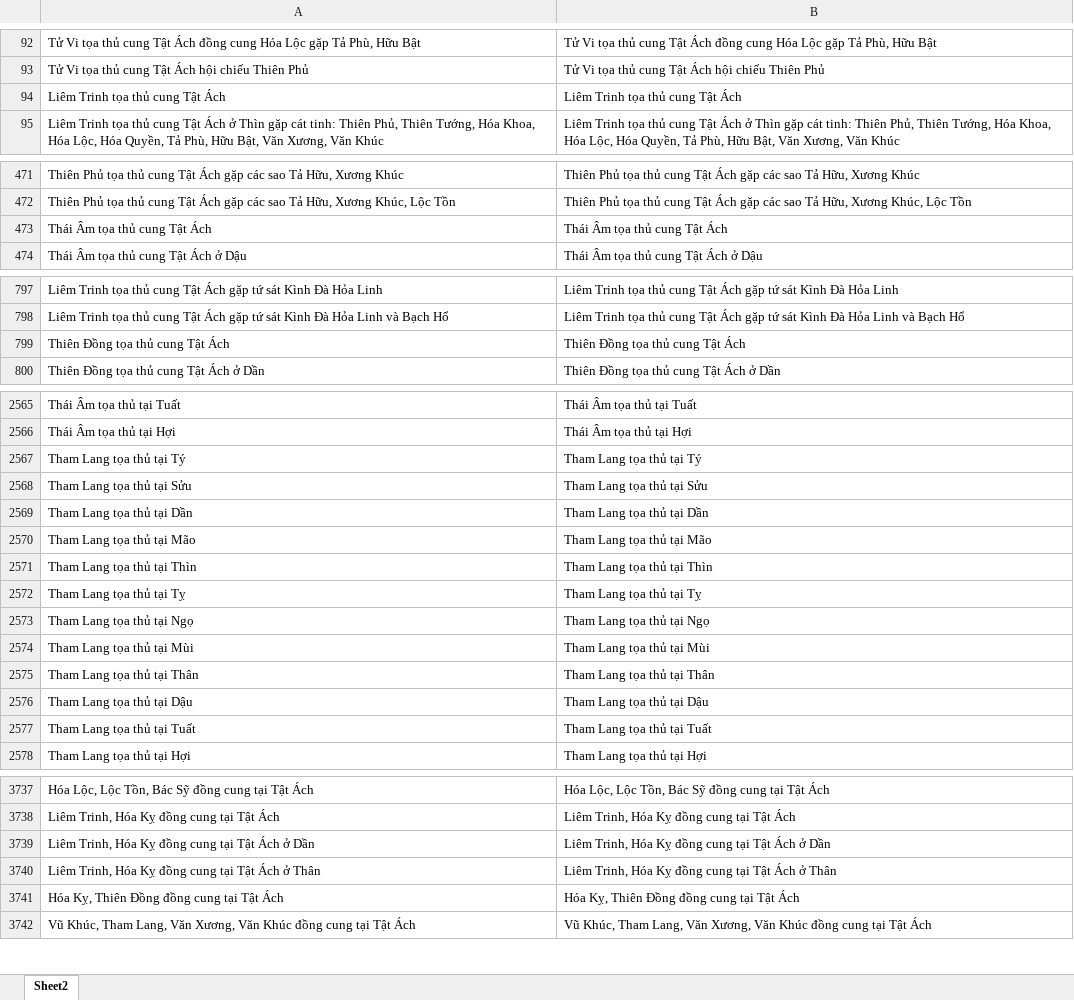
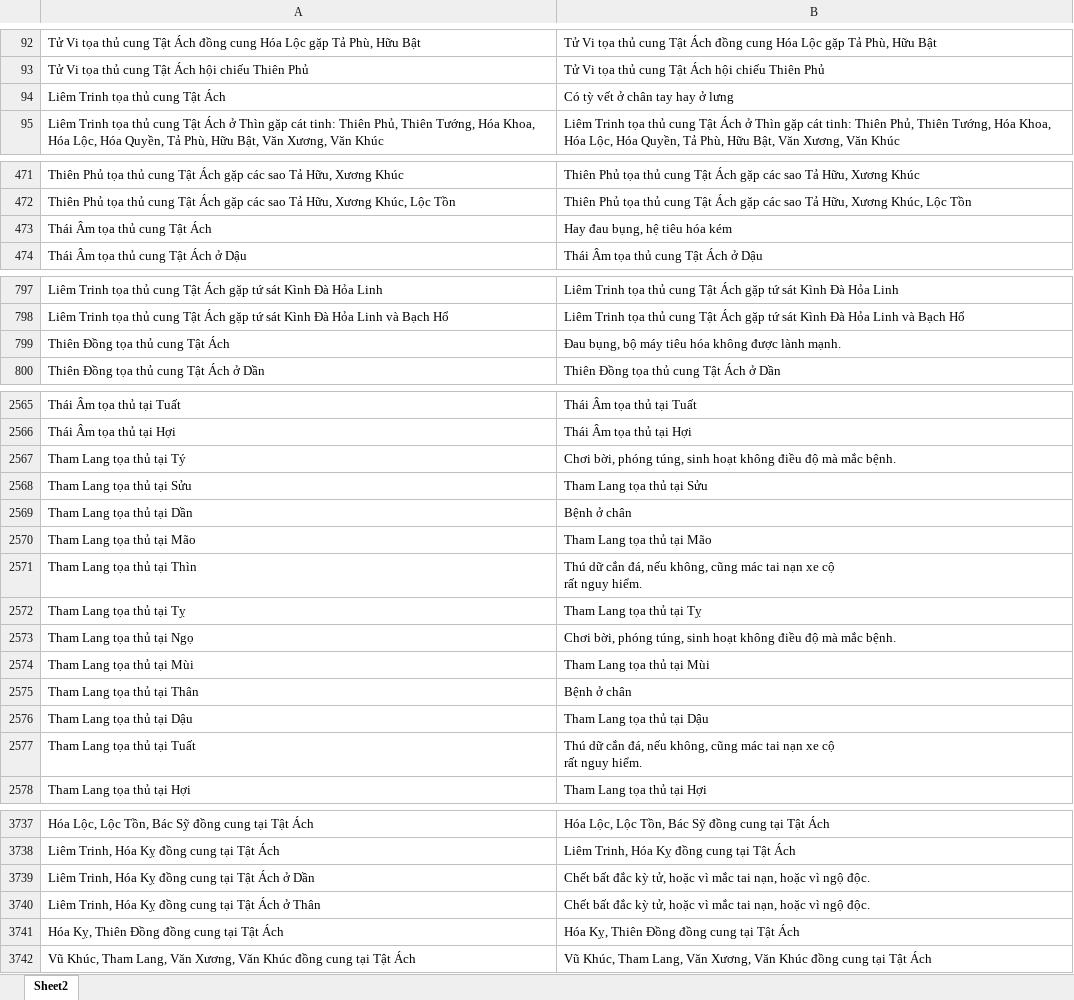
Before and after one commit to Donniehieu/LuanGiaiTuViBacPhai, an Excel workbook: LuanTatAch.xlsx, sheet Sheet2, drawn as a sheet; only a part is shown, gaps mark what is left out; values as stored, in another font and other column widths than the file's, no borders; conditional formats not drawn; ↵ is a line break in a cell; the diff covers the shown part only; the diff names each change by its address in the sheet, - before the commit and + after, or states it on an @@ line.

Commit message:
Giải thích xong Tham Lang

```diff
--- a/LuanTatAch.xlsx (sheet Sheet2)
+++ b/LuanTatAch.xlsx (sheet Sheet2)
-B94: Liêm Trinh tọa thủ cung Tật Ách
+B94: Có tỳ vết ở chân tay hay ở lưng
-B473: Thái Âm tọa thủ cung Tật Ách
+B473: Hay đau bụng, hệ tiêu hóa kém
-B799: Thiên Đồng tọa thủ cung Tật Ách
+B799: Đau bụng, bộ máy tiêu hóa không được lành mạnh.
-B2567: Tham Lang tọa thủ tại Tý
+B2567: Chơi bời, phóng túng, sinh hoạt không điều độ mà mắc bệnh.
-B2569: Tham Lang tọa thủ tại Dần
+B2569: Bệnh ở chân
-B2571: Tham Lang tọa thủ tại Thìn
+B2571: Thú dữ cắn đá, nếu không, cũng mác tai nạn xe cộ ↵ rất nguy hiểm.
-B2573: Tham Lang tọa thủ tại Ngọ
+B2573: Chơi bời, phóng túng, sinh hoạt không điều độ mà mắc bệnh.
-B2575: Tham Lang tọa thủ tại Thân
+B2575: Bệnh ở chân
-B2577: Tham Lang tọa thủ tại Tuất
+B2577: Thú dữ cắn đá, nếu không, cũng mác tai nạn xe cộ ↵ rất nguy hiểm.
-B3739: Liêm Trinh, Hóa Kỵ đồng cung tại Tật Ách ở Dần
+B3739: Chết bất đắc kỳ tử, hoặc vì mắc tai nạn, hoặc vì ngộ độc.
-B3740: Liêm Trinh, Hóa Kỵ đồng cung tại Tật Ách ở Thân
+B3740: Chết bất đắc kỳ tử, hoặc vì mắc tai nạn, hoặc vì ngộ độc.
```
Also changed, not shown: 34 added rows and 2 edited cells elsewhere in this sheet, 2 other files.
